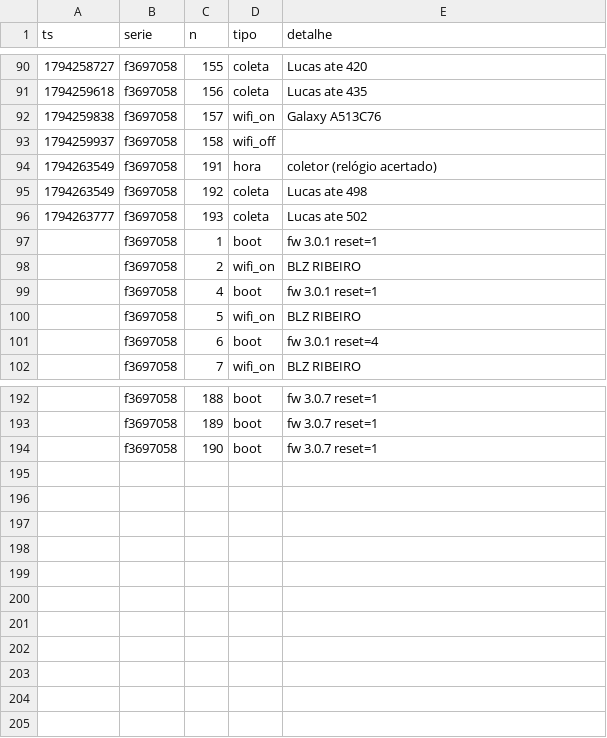
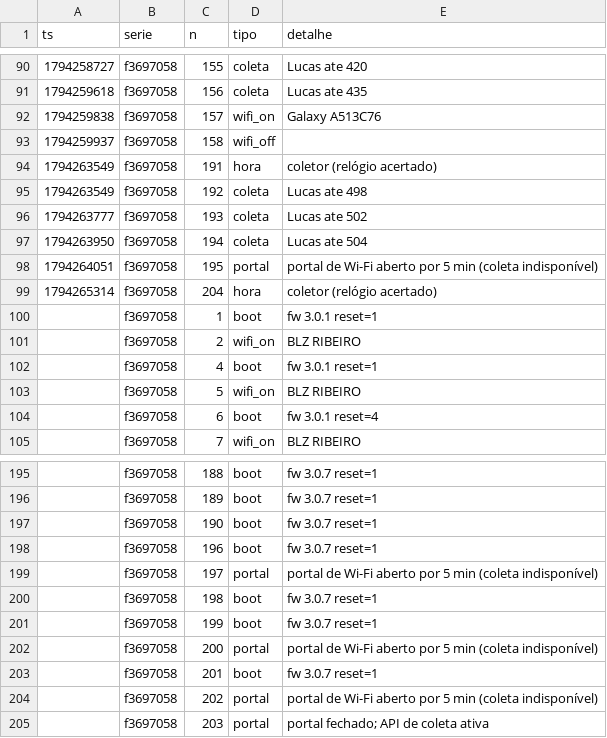
Before and after one commit to lribeiro770-debug/biodigestor-painel, a CSV file: dados/eventos.csv, drawn as a sheet; only a part is shown, gaps mark what is left out.

Commit message:
dados: +11 eventos (Lucas, n 194–204)

```diff
--- a/dados/eventos.csv
+++ b/dados/eventos.csv
@@ -96,2 +96,5 @@ ts,serie,n,tipo,detalhe
 1794263777,f3697058,193,coleta,Lucas ate 502
+1794263950,f3697058,194,coleta,Lucas ate 504
+1794264051,f3697058,195,portal,portal de Wi-Fi aberto por 5 min (coleta indisponível)
+1794265314,f3697058,204,hora,coletor (relógio acertado)
 ,f3697058,1,boot,fw 3.0.1 reset=1
@@ -194 +197,9 @@ ts,serie,n,tipo,detalhe
 ,f3697058,190,boot,fw 3.0.7 reset=1
+,f3697058,196,boot,fw 3.0.7 reset=1
+,f3697058,197,portal,portal de Wi-Fi aberto por 5 min (coleta indisponível)
+,f3697058,198,boot,fw 3.0.7 reset=1
+,f3697058,199,boot,fw 3.0.7 reset=1
+,f3697058,200,portal,portal de Wi-Fi aberto por 5 min (coleta indisponível)
+,f3697058,201,boot,fw 3.0.7 reset=1
+,f3697058,202,portal,portal de Wi-Fi aberto por 5 min (coleta indisponível)
+,f3697058,203,portal,portal fechado; API de coleta ativa
```
